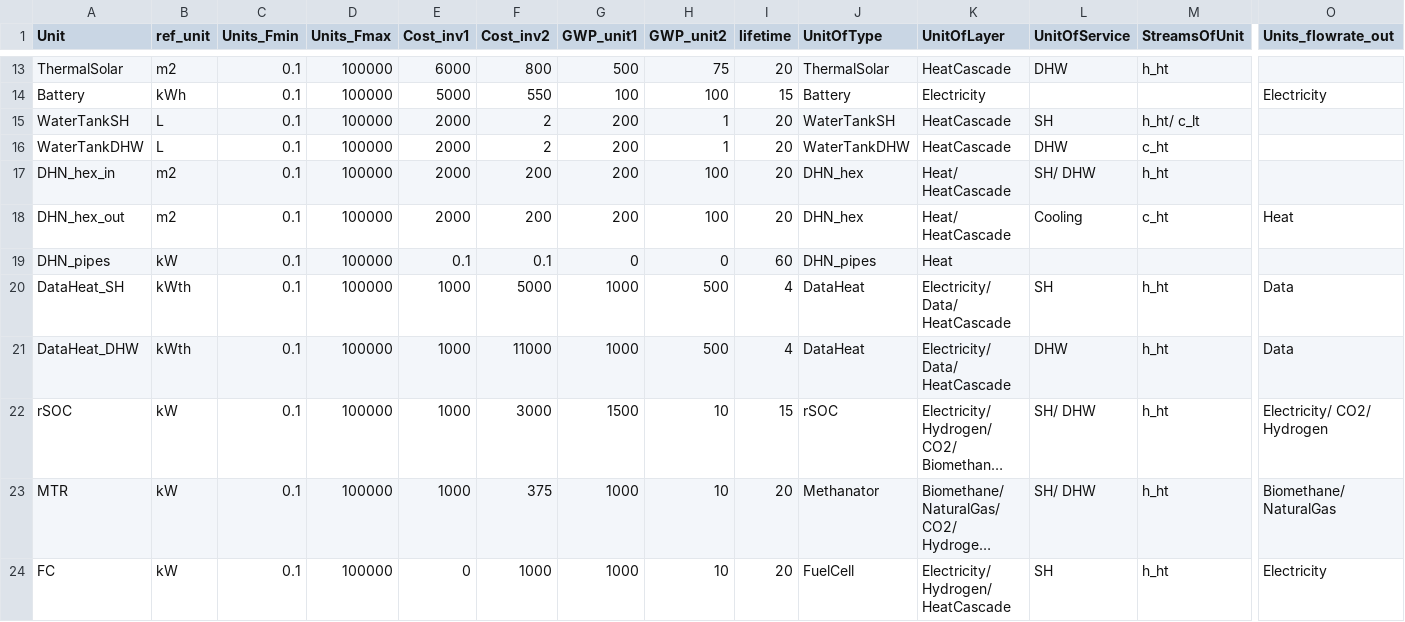
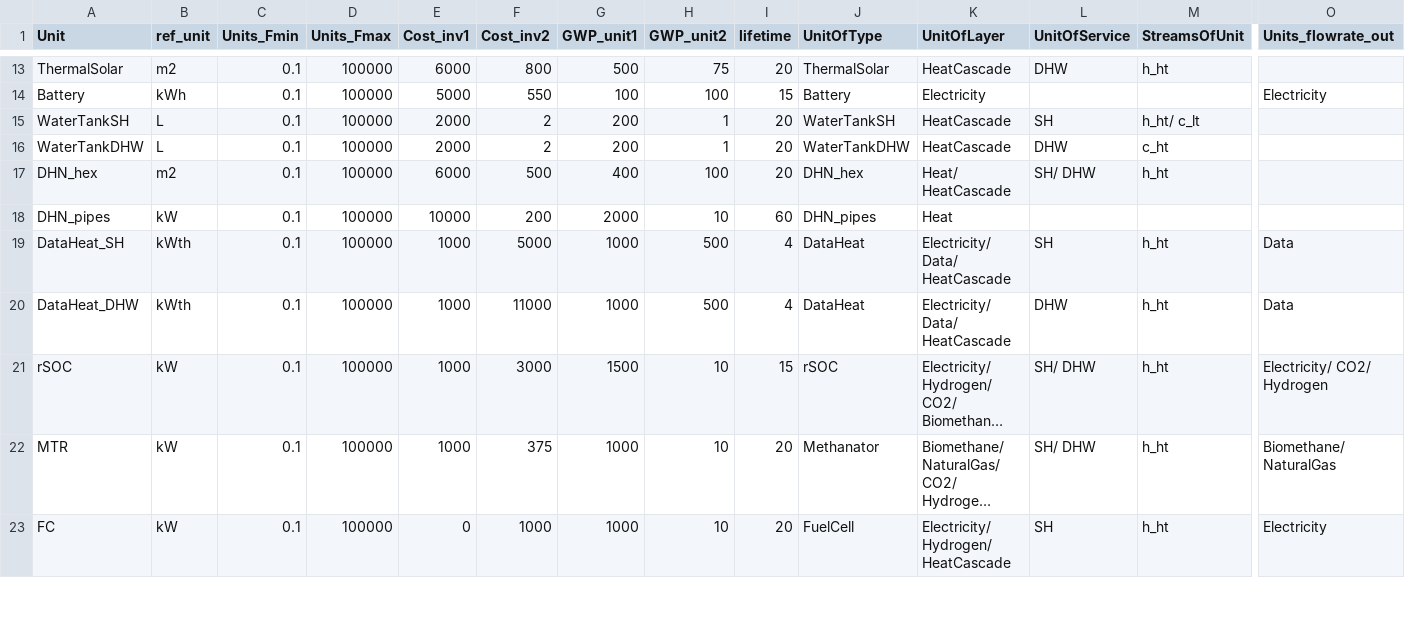
Before and after one commit to IPESE/REHO, a CSV file: reho/data/infrastructure/building_units.csv, drawn as a sheet; only a part is shown, gaps mark what is left out; long unchanged cells end in …; removed rows and columns are numbered as before the commit, all else as after; rows hold the shown columns only; the diff names each change by its address in the sheet, - before the commit and + after, or states it on an @@ line.

```diff
--- a/reho/data/infrastructure/building_units.csv
+++ b/reho/data/infrastructure/building_units.csv
-A17 (Unit): DHN_hex_in
+A17 (Unit): DHN_hex
-E17 (Cost_inv1): 2000
+E17 (Cost_inv1): 6000
-F17 (Cost_inv2): 200
+F17 (Cost_inv2): 500
-G17 (GWP_unit1): 200
+G17 (GWP_unit1): 400
-row 18: DHN_hex_out | m2 | 0.1 | 100000 | 2000 | 200 | 200 | 100 | 20 | DHN_hex | Heat/ HeatCascade | Cooling | c_ht | Heat
-E18 (Cost_inv1): 0.1
+E18 (Cost_inv1): 10000
-F18 (Cost_inv2): 0.1
+F18 (Cost_inv2): 200
-G18 (GWP_unit1): 0
+G18 (GWP_unit1): 2000
-H18 (GWP_unit2): 0
+H18 (GWP_unit2): 10
```
Also changed, not shown: reho/data/infrastructure/district_units.csv, reho/data/infrastructure/layers.csv, 8 other files.
